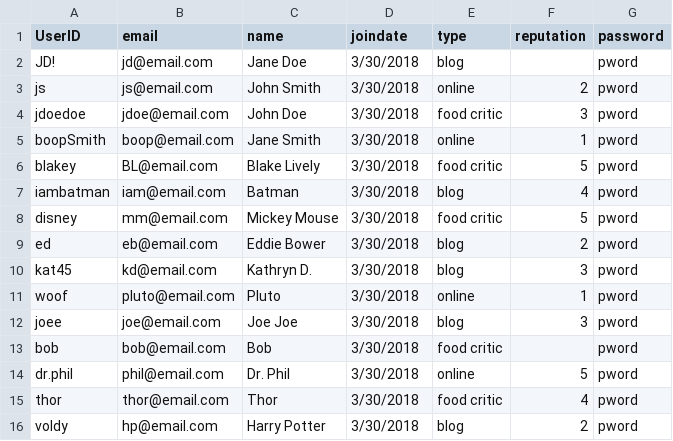
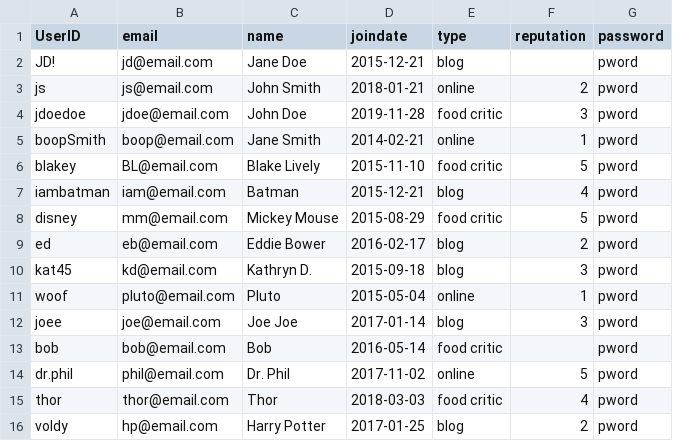
Before and after one commit to owenadley/2132project, a CSV file: Rater.csv, drawn as a sheet.

```diff
--- a/Rater.csv
+++ b/Rater.csv
@@ -1,16 +1,16 @@
 UserID,email,name,joindate,type,reputation,password
-JD!,jd@email.com,Jane Doe,3/30/2018,blog,,pword
-js,js@email.com,John Smith,3/30/2018,online,2,pword
-jdoedoe,jdoe@email.com,John Doe,3/30/2018,food critic,3,pword
-boopSmith,boop@email.com,Jane Smith,3/30/2018,online,1,pword
-blakey,BL@email.com,Blake Lively,3/30/2018,food critic,5,pword
-iambatman,iam@email.com,Batman,3/30/2018,blog,4,pword
-disney,mm@email.com,Mickey Mouse,3/30/2018,food critic,5,pword
-ed,eb@email.com,Eddie Bower,3/30/2018,blog,2,pword
-kat45,kd@email.com,Kathryn D.,3/30/2018,blog,3,pword
-woof,pluto@email.com,Pluto,3/30/2018,online,1,pword
-joee,joe@email.com,Joe Joe,3/30/2018,blog,3,pword
-bob,bob@email.com,Bob ,3/30/2018,food critic,,pword
-dr.phil,phil@email.com,Dr. Phil,3/30/2018,online,5,pword
-thor,thor@email.com,Thor,3/30/2018,food critic,4,pword
-voldy,hp@email.com,Harry Potter,3/30/2018,blog,2,pword
+JD!,jd@email.com,Jane Doe,2015-12-21,blog,,pword
+js,js@email.com,John Smith,2018-01-21,online,2,pword
+jdoedoe,jdoe@email.com,John Doe,2019-11-28,food critic,3,pword
+boopSmith,boop@email.com,Jane Smith,2014-02-21,online,1,pword
+blakey,BL@email.com,Blake Lively,2015-11-10,food critic,5,pword
+iambatman,iam@email.com,Batman,2015-12-21,blog,4,pword
+disney,mm@email.com,Mickey Mouse,2015-08-29,food critic,5,pword
+ed,eb@email.com,Eddie Bower,2016-02-17,blog,2,pword
+kat45,kd@email.com,Kathryn D.,2015-09-18,blog,3,pword
+woof,pluto@email.com,Pluto,2015-05-04,online,1,pword
+joee,joe@email.com,Joe Joe,2017-01-14,blog,3,pword
+bob,bob@email.com,Bob ,2016-05-14,food critic,,pword
+dr.phil,phil@email.com,Dr. Phil,2017-11-02,online,5,pword
+thor,thor@email.com,Thor,2018-03-03,food critic,4,pword
+voldy,hp@email.com,Harry Potter,2017-01-25,blog,2,pword
```
Also changed, not shown: 1 other file.
